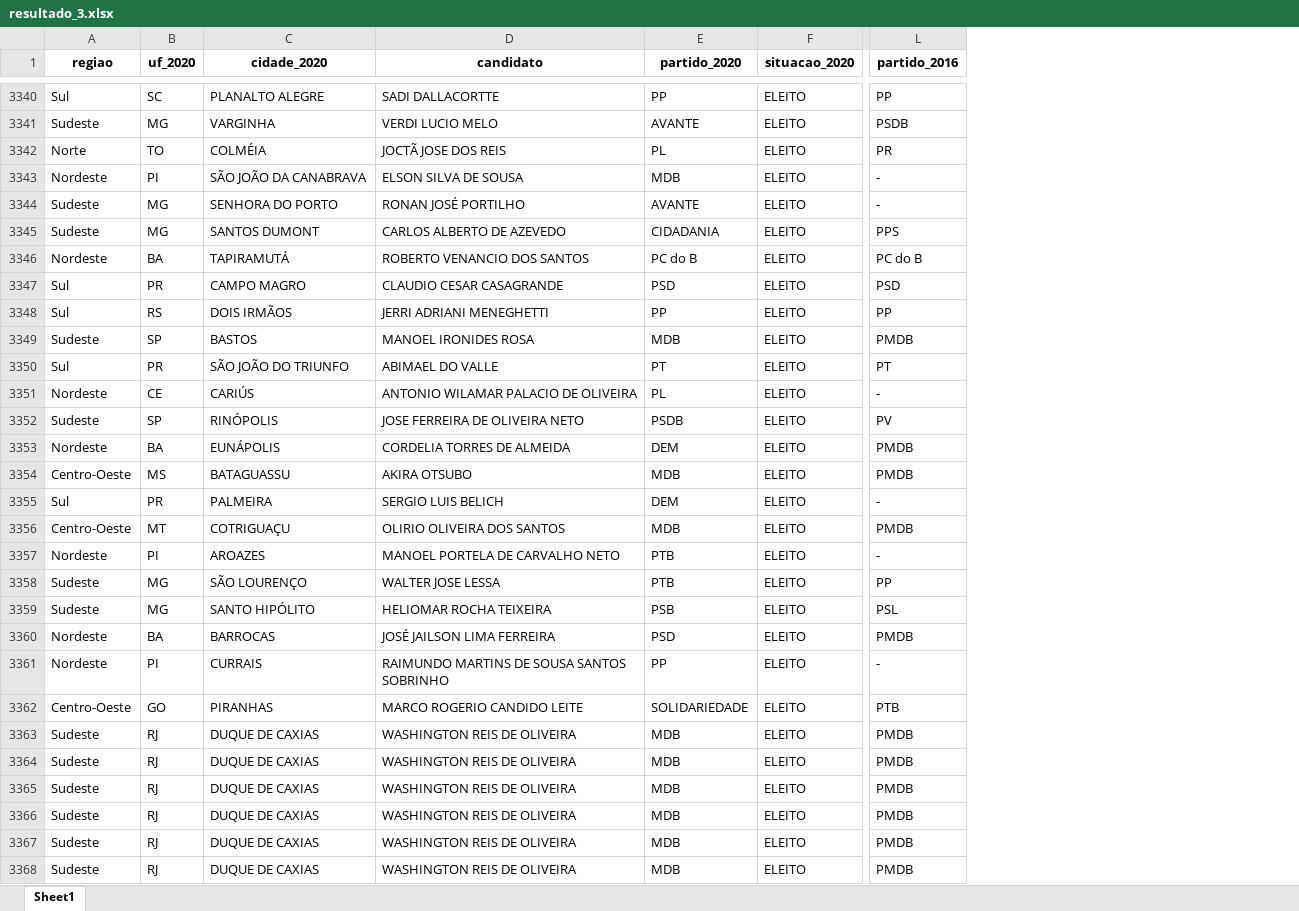
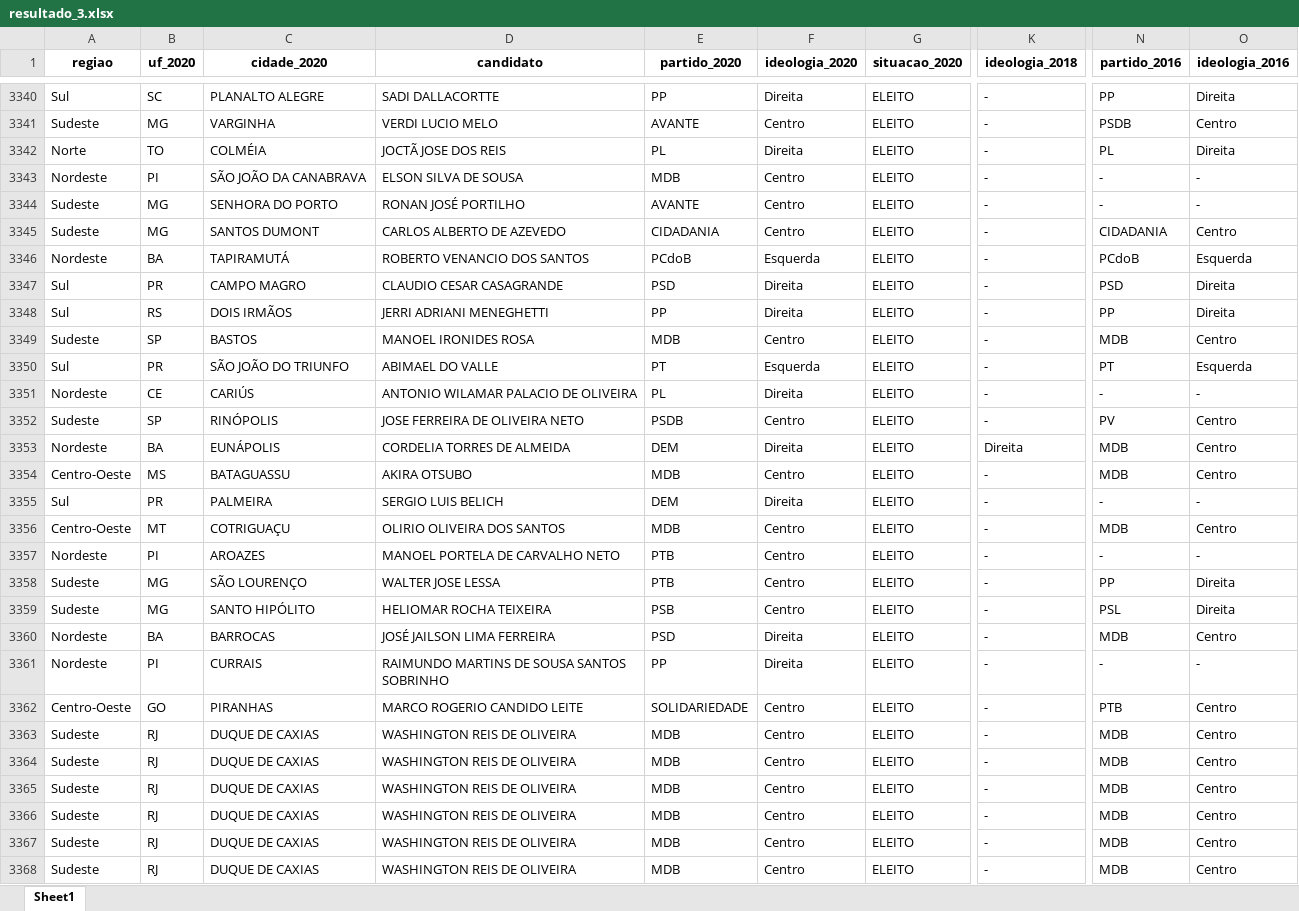
Before and after one commit to gabrielacaesar/eleicoes2020, an Excel workbook: frila_2021/data_analysis/resultado_3.xlsx, sheet Sheet1, drawn as a sheet; only a part is shown, gaps mark what is left out; values as stored, in another font and other column widths than the file's, no borders; addresses are those after the commit; the diff covers the shown part only; the diff names each change by its address in the sheet, - before the commit and + after, or states it on an @@ line.

```diff
--- a/frila_2021/data_analysis/resultado_3.xlsx (sheet Sheet1)
+++ b/frila_2021/data_analysis/resultado_3.xlsx (sheet Sheet1)
+column F (ideologia_2020), rows 3340-3368: Direita | Centro | Direita | Centro | Centro | Centro | Esquerda | Direita | Direita | Centro | Esquerda | Direita | Centro | Direita | Centro | Direita | Centro | Centro | Centro | Centro | Direita | Direita | Centro | Centro | Centro | Centro | Centro | Centro | Centro
+column K (ideologia_2018), rows 3340-3368: - | - | - | - | - | - | - | - | - | - | - | - | - | Direita | - | - | - | - | - | - | - | - | - | - | - | - | - | - | -
+column O (ideologia_2016), rows 3340-3368: Direita | Centro | Direita | - | - | Centro | Esquerda | Direita | Direita | Centro | Esquerda | - | Centro | Centro | Centro | - | Centro | - | Direita | Direita | Centro | - | Centro | Centro | Centro | Centro | Centro | Centro | Centro
-N3342 (partido_2016): PR
+N3342 (partido_2016): PL
-N3345 (partido_2016): PPS
+N3345 (partido_2016): CIDADANIA
-E3346 (partido_2020): PC do B
+E3346 (partido_2020): PCdoB
-N3346 (partido_2016): PC do B
+N3346 (partido_2016): PCdoB
-N3349 (partido_2016): PMDB
+N3349 (partido_2016): MDB
-N3353:N3354 (partido_2016): PMDB
+N3353:N3354 (partido_2016): MDB
-N3356 (partido_2016): PMDB
+N3356 (partido_2016): MDB
-N3360 (partido_2016): PMDB
+N3360 (partido_2016): MDB
-N3363:N3368 (partido_2016): PMDB
+N3363:N3368 (partido_2016): MDB
```
Also changed, not shown: 1387 edited cells elsewhere in this sheet, 1 other file.
